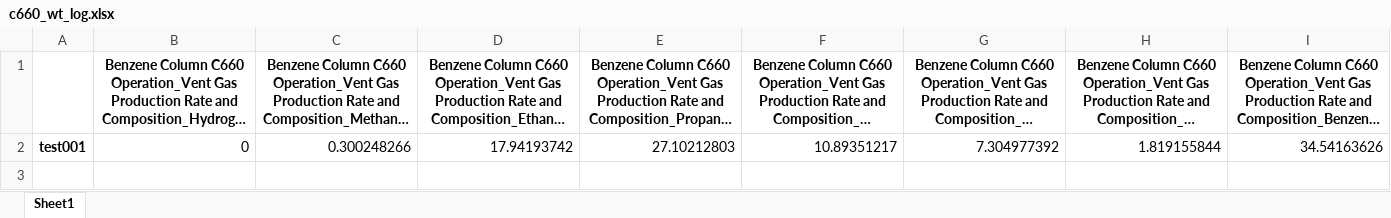
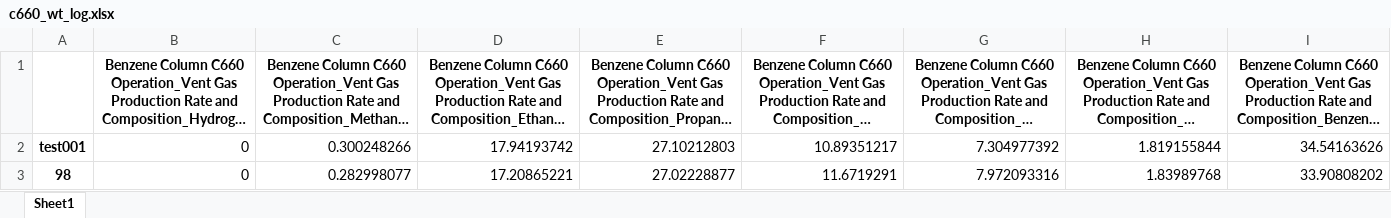
Before and after one commit to skywalker0803r/c620, an Excel workbook: log/c660_wt_log.xlsx, sheet Sheet1, drawn as a sheet; only a part is shown; long unchanged cells end in …; values as stored, in another font and other column widths than the file's, no borders; rows hold the shown columns only; the diff names each change by its address in the sheet, - before the commit and + after, or states it on an @@ line.

```diff
--- a/log/c660_wt_log.xlsx (sheet Sheet1)
+++ b/log/c660_wt_log.xlsx (sheet Sheet1)
+row 3: 98 | 0 | 0.282998077 | 17.20865221 | 27.02228877 | 11.6719291 | 7.972093316 | 1.83989768 | 33.90808202
```
Also changed, not shown: log/c620_op_log.xlsx, log/c620_wt_log.xlsx, 6 other files.
